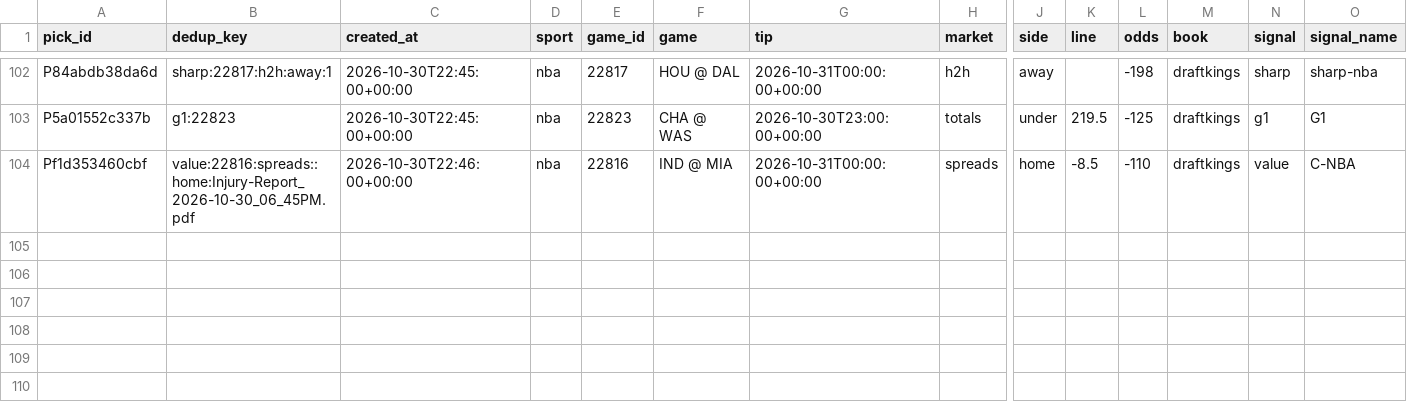
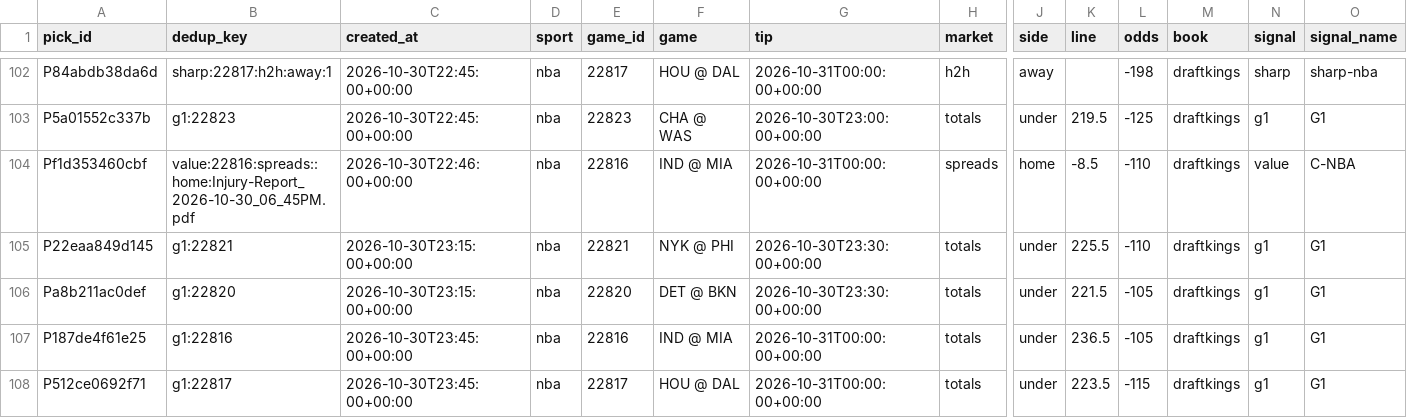
Before and after one commit to PirateKingInc/test-m11, a CSV file: ledger/picks.csv, drawn as a sheet; only a part is shown, gaps mark what is left out; rows hold the shown columns only; the diff names each change by its address in the sheet, - before the commit and + after, or states it on an @@ line.

```diff
--- a/ledger/picks.csv
+++ b/ledger/picks.csv
+row 105: P22eaa849d145 | g1:22821 | 2026-10-30T23:15:00+00:00 | nba | 22821 | NYK @ PHI | 2026-10-30T23:30:00+00:00 | totals | under | 225.5 | -110 | draftkings | g1 | G1
+row 106: Pa8b211ac0def | g1:22820 | 2026-10-30T23:15:00+00:00 | nba | 22820 | DET @ BKN | 2026-10-30T23:30:00+00:00 | totals | under | 221.5 | -105 | draftkings | g1 | G1
+row 107: P187de4f61e25 | g1:22816 | 2026-10-30T23:45:00+00:00 | nba | 22816 | IND @ MIA | 2026-10-31T00:00:00+00:00 | totals | under | 236.5 | -105 | draftkings | g1 | G1
+row 108: P512ce0692f71 | g1:22817 | 2026-10-30T23:45:00+00:00 | nba | 22817 | HOU @ DAL | 2026-10-31T00:00:00+00:00 | totals | under | 223.5 | -115 | draftkings | g1 | G1
```
Also changed, not shown: ledger/labels.csv.
